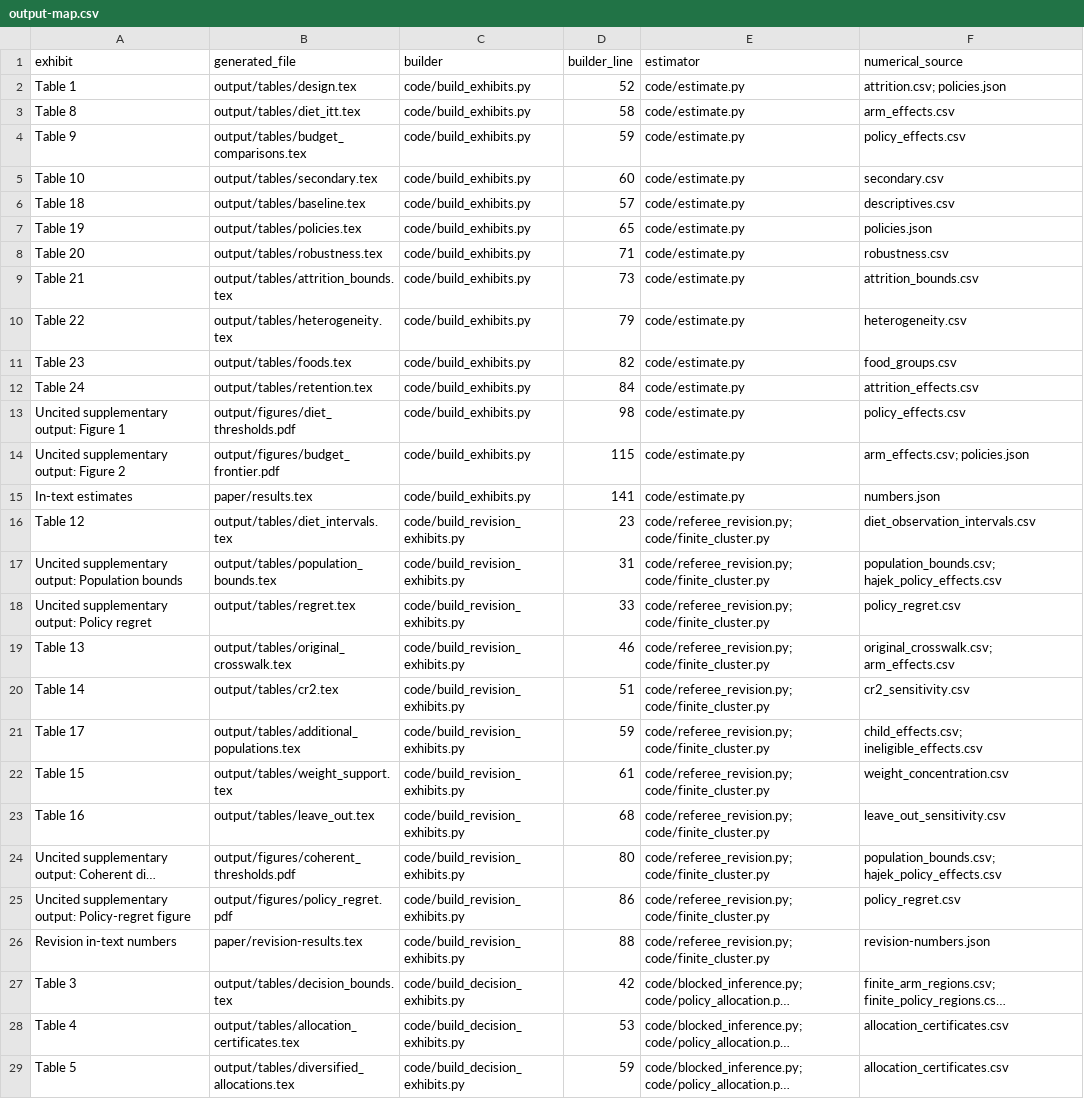
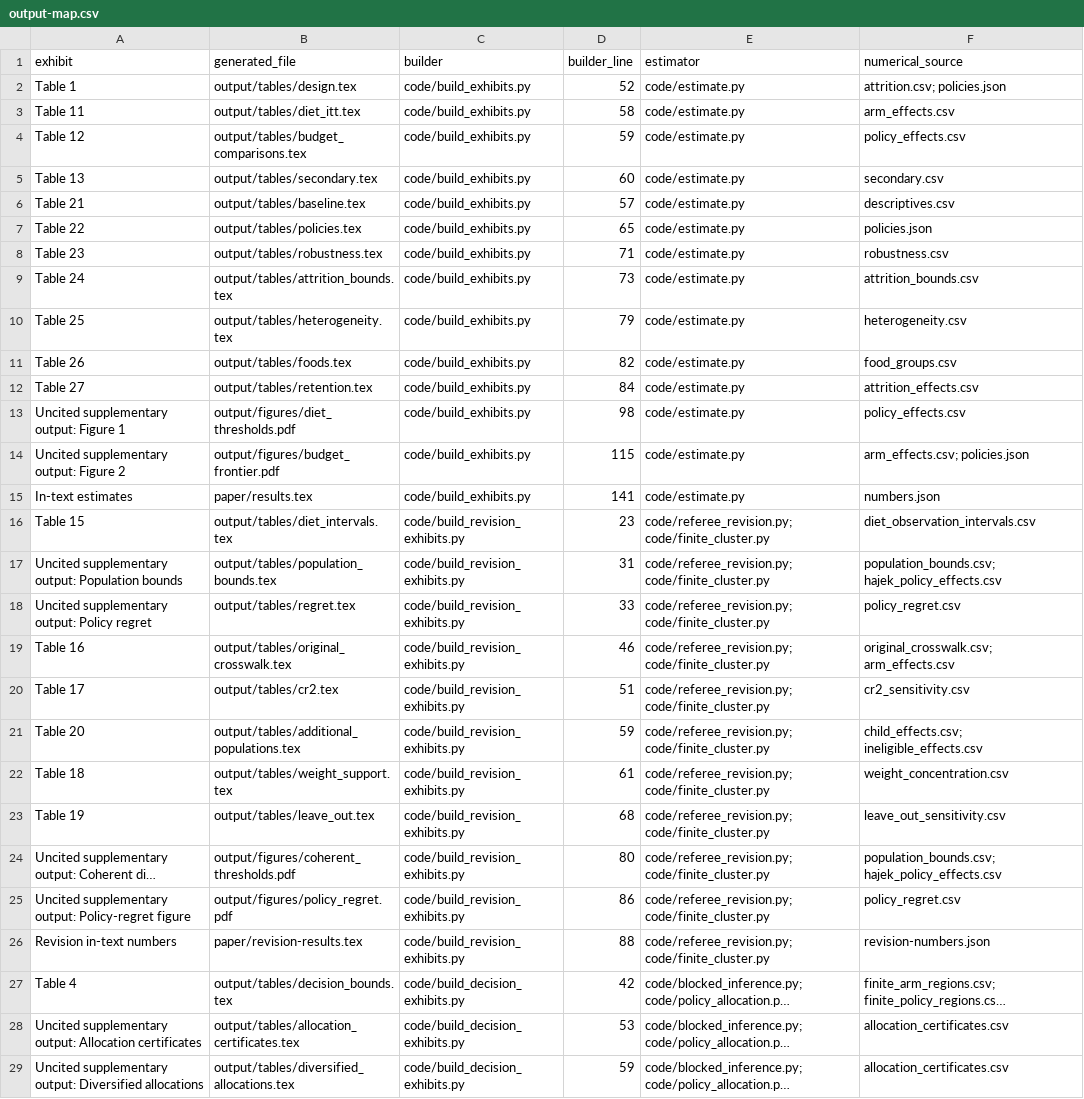
Before and after one commit to dgonzalezgonzalez/you-give-them-something-to-eat, a CSV file: docs/output-map.csv, drawn as a sheet; only a part is shown; long unchanged cells end in …; the diff covers the shown part only; the diff names each change by its address in the sheet, - before the commit and + after, or states it on an @@ line.

```diff
--- a/docs/output-map.csv
+++ b/docs/output-map.csv
-A3 (exhibit): Table 8
+A3 (exhibit): Table 11
-A4 (exhibit): Table 9
+A4 (exhibit): Table 12
-A5 (exhibit): Table 10
+A5 (exhibit): Table 13
-A6 (exhibit): Table 18
+A6 (exhibit): Table 21
-A7 (exhibit): Table 19
+A7 (exhibit): Table 22
-A8 (exhibit): Table 20
+A8 (exhibit): Table 23
-A9 (exhibit): Table 21
+A9 (exhibit): Table 24
-A10 (exhibit): Table 22
+A10 (exhibit): Table 25
-A11 (exhibit): Table 23
+A11 (exhibit): Table 26
-A12 (exhibit): Table 24
+A12 (exhibit): Table 27
-A16 (exhibit): Table 12
+A16 (exhibit): Table 15
-A19 (exhibit): Table 13
+A19 (exhibit): Table 16
-A20 (exhibit): Table 14
+A20 (exhibit): Table 17
-A21 (exhibit): Table 17
+A21 (exhibit): Table 20
-A22 (exhibit): Table 15
+A22 (exhibit): Table 18
-A23 (exhibit): Table 16
+A23 (exhibit): Table 19
-A27 (exhibit): Table 3
+A27 (exhibit): Table 4
-A28 (exhibit): Table 4
+A28 (exhibit): Uncited supplementary output: Allocation certificates
-A29 (exhibit): Table 5
+A29 (exhibit): Uncited supplementary output: Diversified allocations
```
Also changed, not shown: 8 added rows and 5 edited cells elsewhere in this file, 49 other files.
